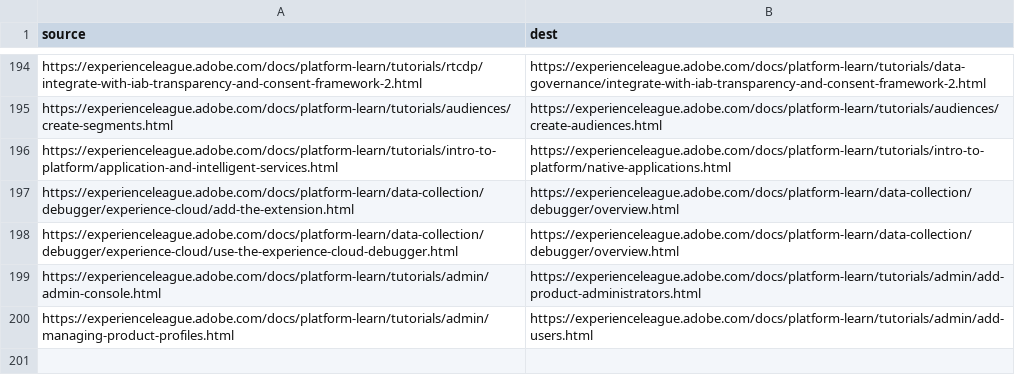
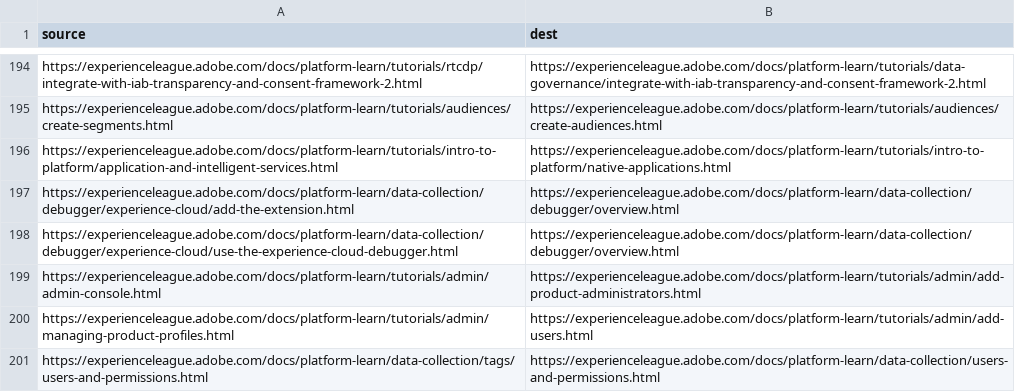
Before and after one commit to AdobeDocs/platform-learn.sv-SE, a CSV file: redirects.csv, drawn as a sheet; only a part is shown, gaps mark what is left out.

Commit message:
Sync non localizable files for core commit 3d1b22daee74d4e3155de47dbf99c4cf7d116ce1

```diff
--- a/redirects.csv
+++ b/redirects.csv
@@ -200 +200,2 @@ https://experienceleague.adobe.com/docs/platform-learn/tutorials/admin/admin-con
 https://experienceleague.adobe.com/docs/platform-learn/tutorials/admin/managing-product-profiles.html,https://experienceleague.adobe.com/docs/platform-learn/tutorials/admin/add-users.html
+https://experienceleague.adobe.com/docs/platform-learn/data-collection/tags/users-and-permissions.html,https://experienceleague.adobe.com/docs/platform-learn/data-collection/users-and-permissions.html
```
